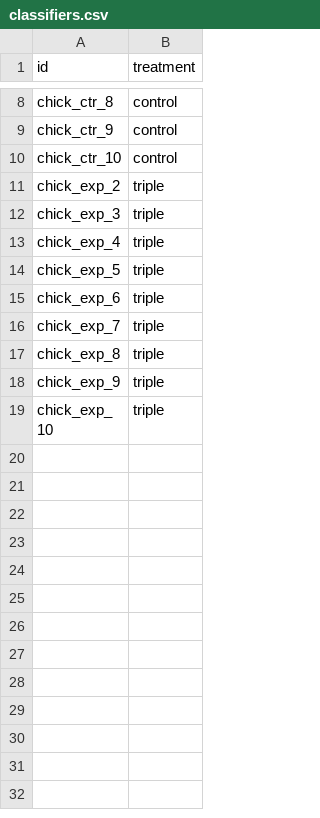
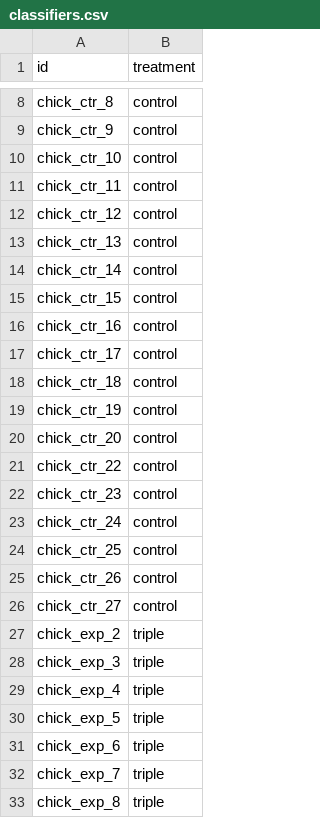
Before and after one commit to njhanne/FGFR_Downstream_Branches, a CSV file: data/classifiers.csv, drawn as a sheet; only a part is shown, gaps mark what is left out; the shorter side is filled out with more unchanged rows; the diff covers the shown part only.

```diff
--- a/data/classifiers.csv
+++ b/data/classifiers.csv
@@ -10,2 +10,18 @@ chick_ctr_9,control
 chick_ctr_10,control
+chick_ctr_11,control
+chick_ctr_12,control
+chick_ctr_13,control
+chick_ctr_14,control
+chick_ctr_15,control
+chick_ctr_16,control
+chick_ctr_17,control
+chick_ctr_18,control
+chick_ctr_19,control
+chick_ctr_20,control
+chick_ctr_22,control
+chick_ctr_23,control
+chick_ctr_24,control
+chick_ctr_25,control
+chick_ctr_26,control
+chick_ctr_27,control
 chick_exp_2,triple
```
Also changed, not shown: 20 added rows elsewhere in this file, 49 other files.
